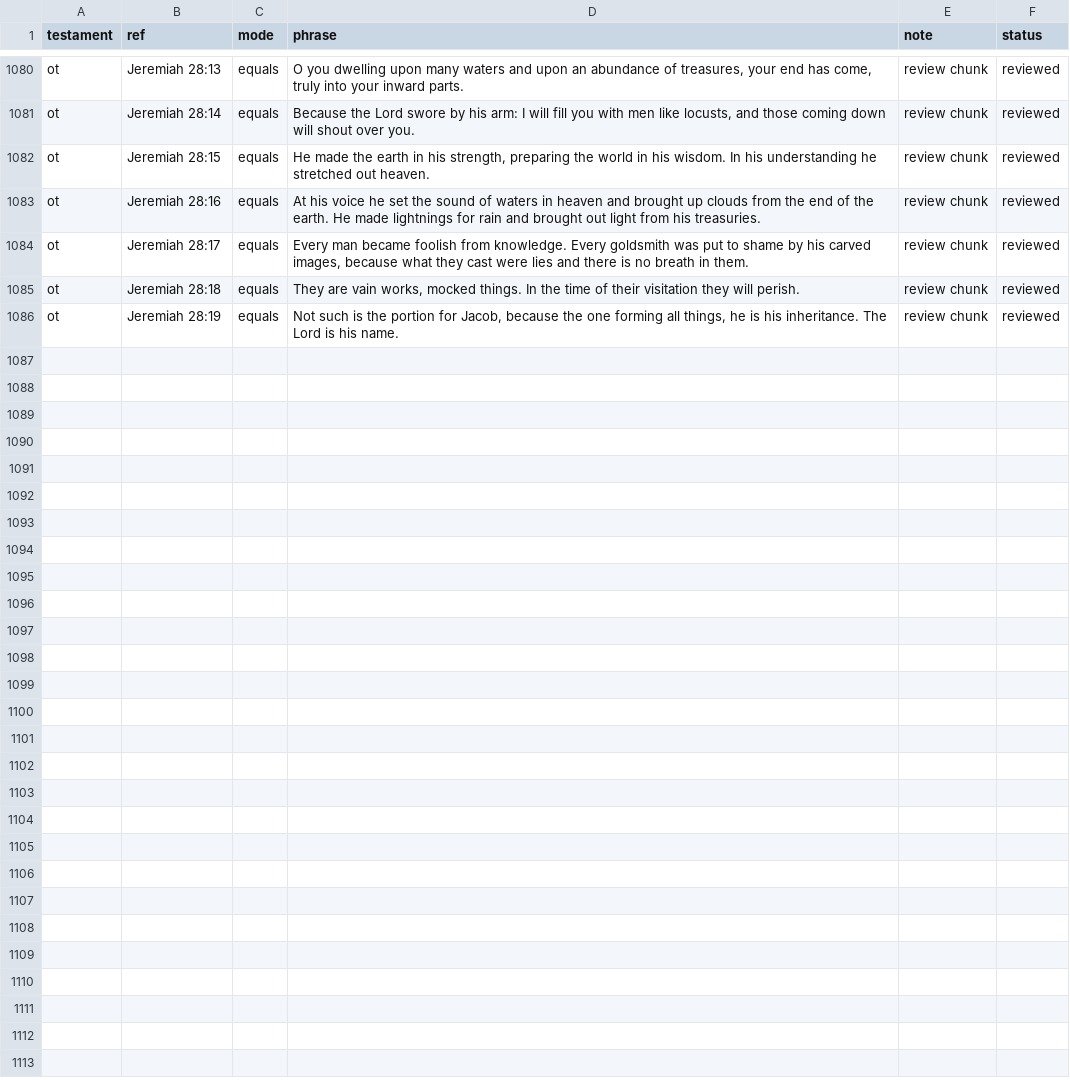
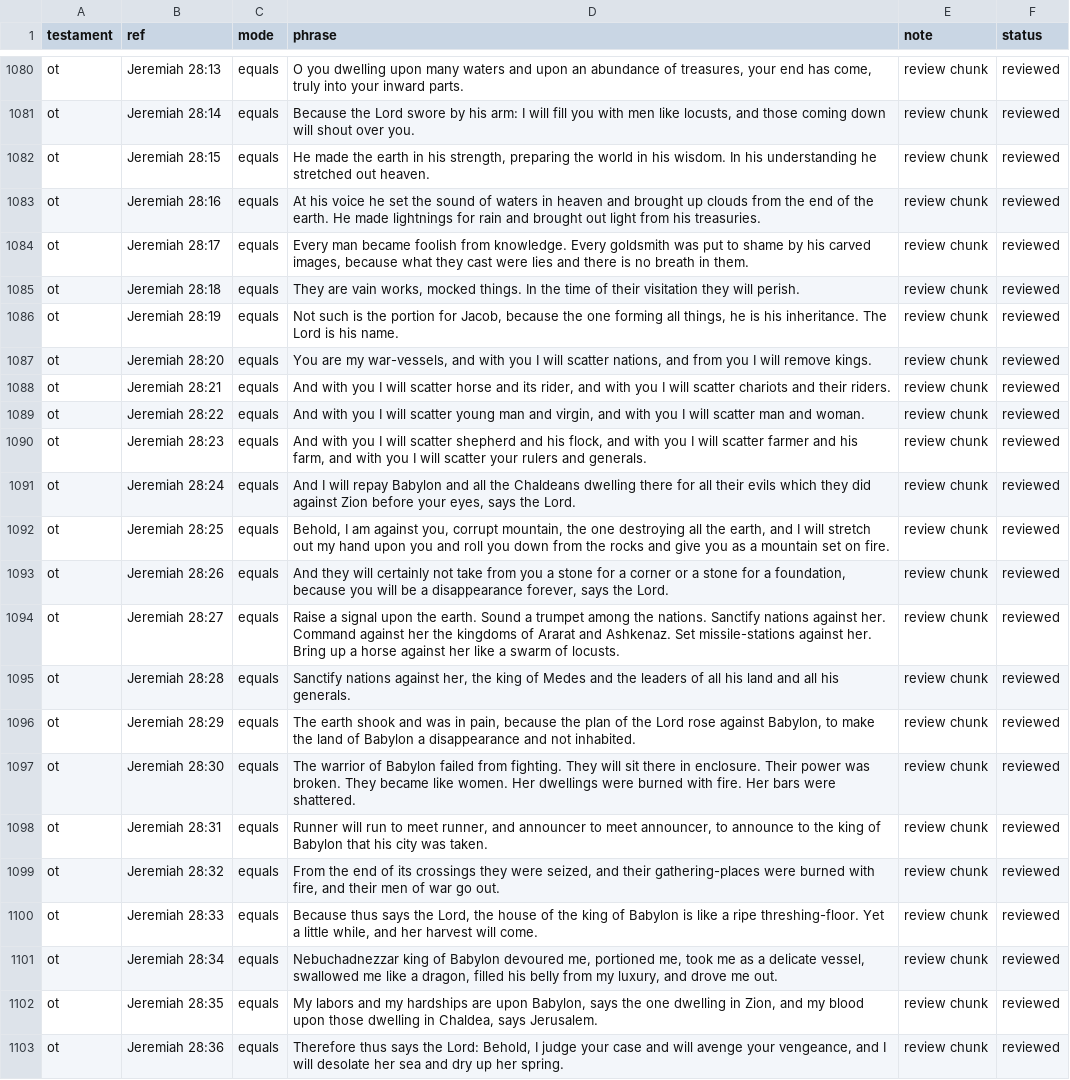
Before and after one commit to Biblejustin/LXX_Bible_Project, a CSV file: data/research/reviewed_phrase_guards.csv, drawn as a sheet; only a part is shown, gaps mark what is left out.

Commit message:
Review Jeremiah 28 middle Babylon oracle

```diff
--- a/data/research/reviewed_phrase_guards.csv
+++ b/data/research/reviewed_phrase_guards.csv
@@ -1086 +1086,18 @@ ot,Jeremiah 28:18,equals,"They are vain works, mocked things. In the time of the
 ot,Jeremiah 28:19,equals,"Not such is the portion for Jacob, because the one forming all things, he is his inheritance. The Lord is his name.",review chunk,reviewed
+ot,Jeremiah 28:20,equals,"You are my war-vessels, and with you I will scatter nations, and from you I will remove kings.",review chunk,reviewed
+ot,Jeremiah 28:21,equals,"And with you I will scatter horse and its rider, and with you I will scatter chariots and their riders.",review chunk,reviewed
+ot,Jeremiah 28:22,equals,"And with you I will scatter young man and virgin, and with you I will scatter man and woman.",review chunk,reviewed
+ot,Jeremiah 28:23,equals,"And with you I will scatter shepherd and his flock, and with you I will scatter farmer and his farm, and with you I will scatter your rulers and generals.",review chunk,reviewed
+ot,Jeremiah 28:24,equals,"And I will repay Babylon and all the Chaldeans dwelling there for all their evils which they did against Zion before your eyes, says the Lord.",review chunk,reviewed
+ot,Jeremiah 28:25,equals,"Behold, I am against you, corrupt mountain, the one destroying all the earth, and I will stretch out my hand upon you and roll you down from the rocks and give you as a mountain set on fire.",review chunk,reviewed
+ot,Jeremiah 28:26,equals,"And they will certainly not take from you a stone for a corner or a stone for a foundation, because you will be a disappearance forever, says the Lord.",review chunk,reviewed
+ot,Jeremiah 28:27,equals,Raise a signal upon the earth. Sound a trumpet among the nations. Sanctify nations against her. Command against her the kingdoms of Ararat and Ashkenaz. Set missile-stations against her. Bring up a horse against her like a swarm of locusts.,review chunk,reviewed
+ot,Jeremiah 28:28,equals,"Sanctify nations against her, the king of Medes and the leaders of all his land and all his generals.",review chunk,reviewed
+ot,Jeremiah 28:29,equals,"The earth shook and was in pain, because the plan of the Lord rose against Babylon, to make the land of Babylon a disappearance and not inhabited.",review chunk,reviewed
+ot,Jeremiah 28:30,equals,The warrior of Babylon failed from fighting. They will sit there in enclosure. Their power was broken. They became like women. Her dwellings were burned with fire. Her bars were shattered.,review chunk,reviewed
+ot,Jeremiah 28:31,equals,"Runner will run to meet runner, and announcer to meet announcer, to announce to the king of Babylon that his city was taken.",review chunk,reviewed
+ot,Jeremiah 28:32,equals,"From the end of its crossings they were seized, and their gathering-places were burned with fire, and their men of war go out.",review chunk,reviewed
+ot,Jeremiah 28:33,equals,"Because thus says the Lord, the house of the king of Babylon is like a ripe threshing-floor. Yet a little while, and her harvest will come.",review chunk,reviewed
+ot,Jeremiah 28:34,equals,"Nebuchadnezzar king of Babylon devoured me, portioned me, took me as a delicate vessel, swallowed me like a dragon, filled his belly from my luxury, and drove me out.",review chunk,reviewed
+ot,Jeremiah 28:35,equals,"My labors and my hardships are upon Babylon, says the one dwelling in Zion, and my blood upon those dwelling in Chaldea, says Jerusalem.",review chunk,reviewed
+ot,Jeremiah 28:36,equals,"Therefore thus says the Lord: Behold, I judge your case and will avenge your vengeance, and I will desolate her sea and dry up her spring.",review chunk,reviewed
```
Also changed, not shown: 4 other files.
